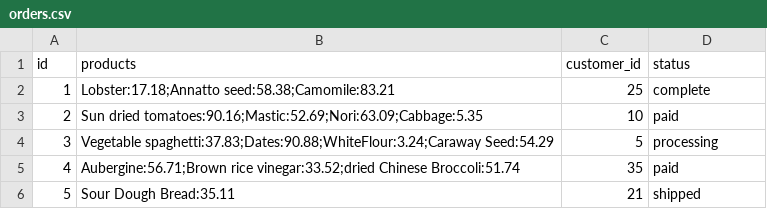
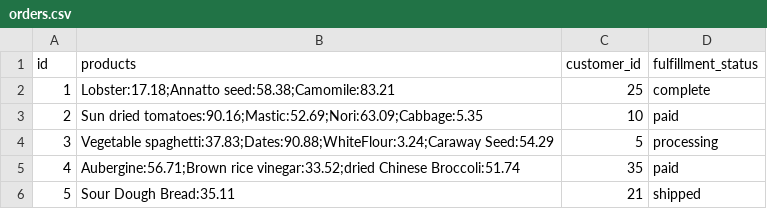
Before and after one commit to Ada-C14/grocery-store, a CSV file: data/orders.csv, drawn as a sheet; only a part is shown.

Commit message:
made order.all method

```diff
--- a/data/orders.csv
+++ b/data/orders.csv
@@ -1,2 +1,2 @@
-id,products,customer_id,status
+id,products,customer_id,fulfillment_status
 1,Lobster:17.18;Annatto seed:58.38;Camomile:83.21,25,complete
```
Also changed, not shown: 5 other files.
